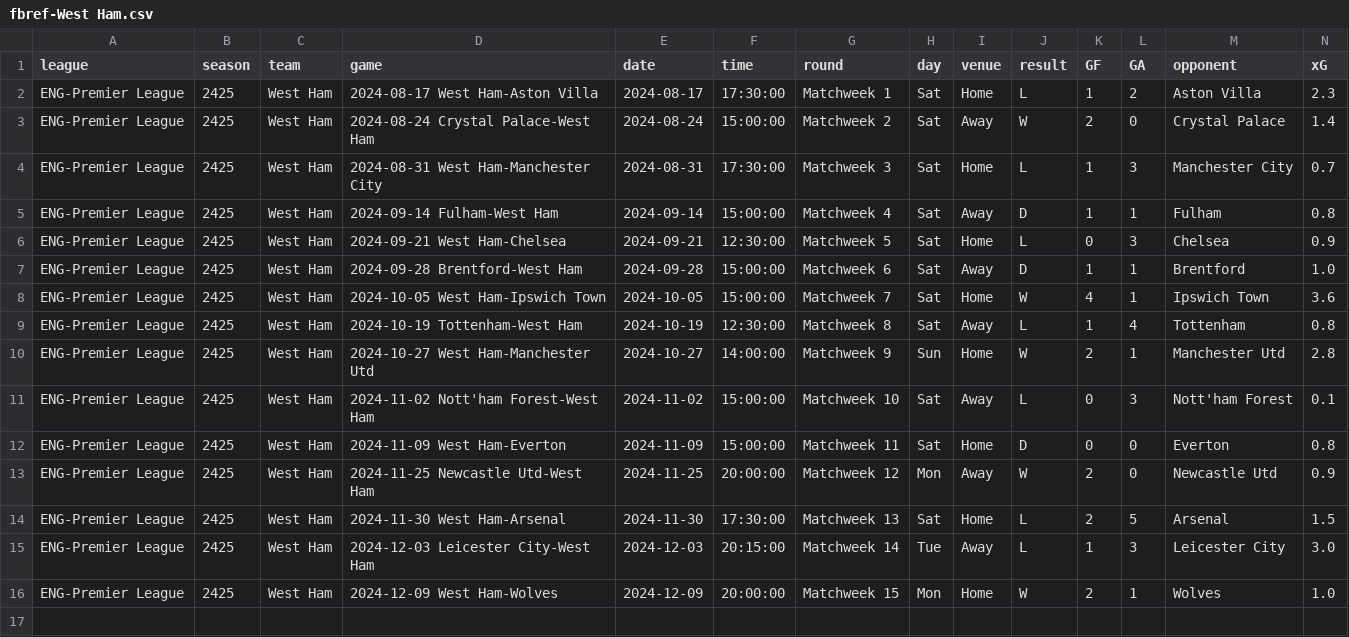
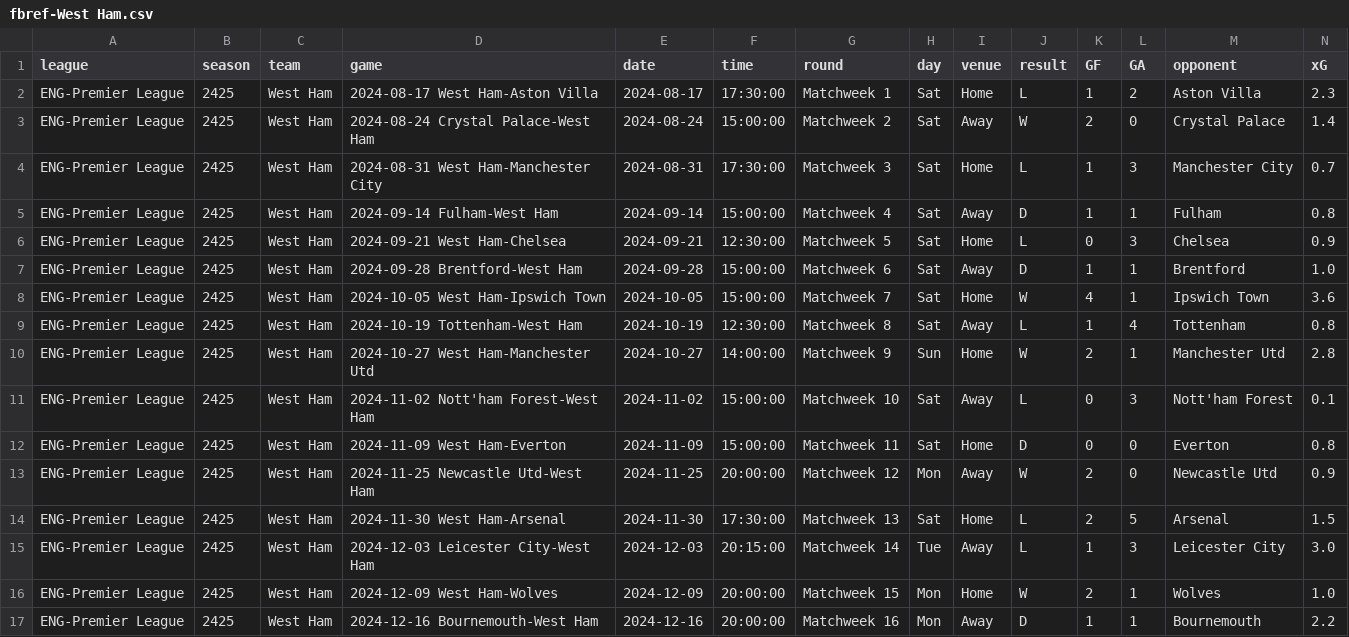
Before and after one commit to GCP-Biryani/fpl-infographics, a CSV file: fbref-West Ham.csv, drawn as a sheet; only a part is shown; rows hold the shown columns only; the diff names each change by its address in the sheet, - before the commit and + after, or states it on an @@ line.

```diff
--- a/fbref-West Ham.csv
+++ b/fbref-West Ham.csv
+row 17: ENG-Premier League | 2425 | West Ham | 2024-12-16 Bournemouth-West Ham | 2024-12-16 | 20:00:00 | Matchweek 16 | Mon | Away | D | 1 | 1 | Bournemouth | 2.2
```
Also changed, not shown: DEF_data.csv, fbref-Bournemouth.csv, 20 other files.
